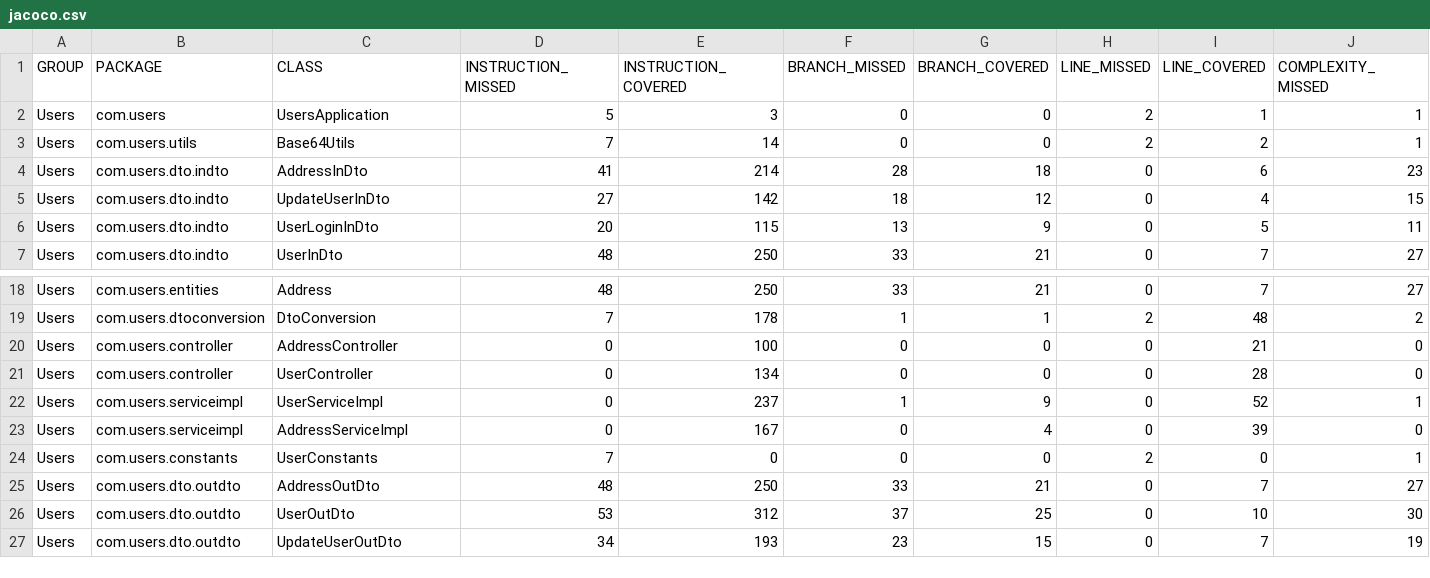
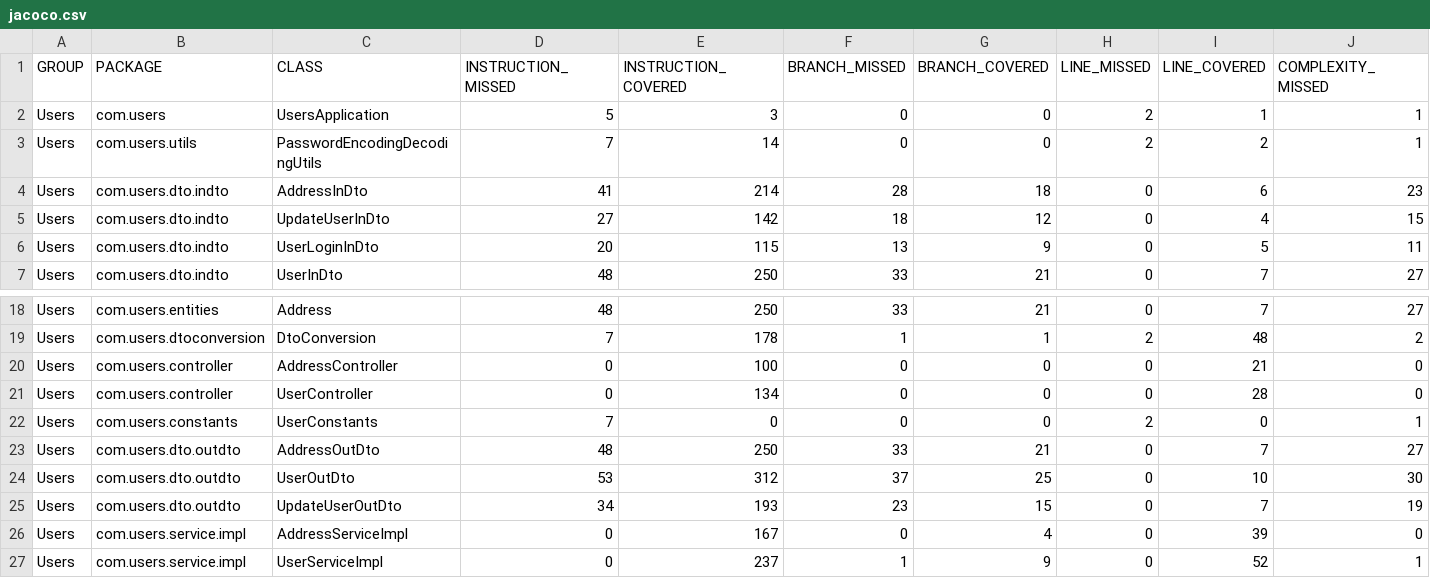
Before and after one commit to shruthimohan174/Restaurant_Order_Portal_Backend, a CSV file: Users/report/jacoco/jacoco.csv, drawn as a sheet; only a part is shown, gaps mark what is left out; removed rows and columns are numbered as before the commit, all else as after; rows hold the shown columns only; the diff names each change by its address in the sheet, - before the commit and + after, or states it on an @@ line.

```diff
--- a/Users/report/jacoco/jacoco.csv
+++ b/Users/report/jacoco/jacoco.csv
-C3 (CLASS): Base64Utils
+C3 (CLASS): PasswordEncodingDecodingUtils
-row 22: Users | com.users.serviceimpl | UserServiceImpl | 0 | 237 | 1 | 9 | 0 | 52 | 1
-row 23: Users | com.users.serviceimpl | AddressServiceImpl | 0 | 167 | 0 | 4 | 0 | 39 | 0
+row 26: Users | com.users.service.impl | AddressServiceImpl | 0 | 167 | 0 | 4 | 0 | 39 | 0
+row 27: Users | com.users.service.impl | UserServiceImpl | 0 | 237 | 1 | 9 | 0 | 52 | 1
```
Also changed, not shown: 29 other files.
